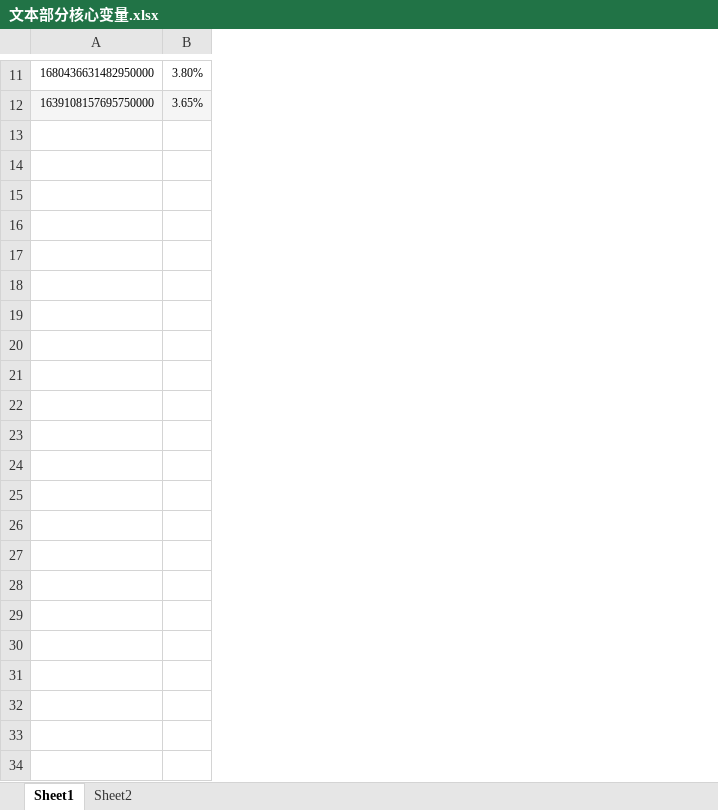
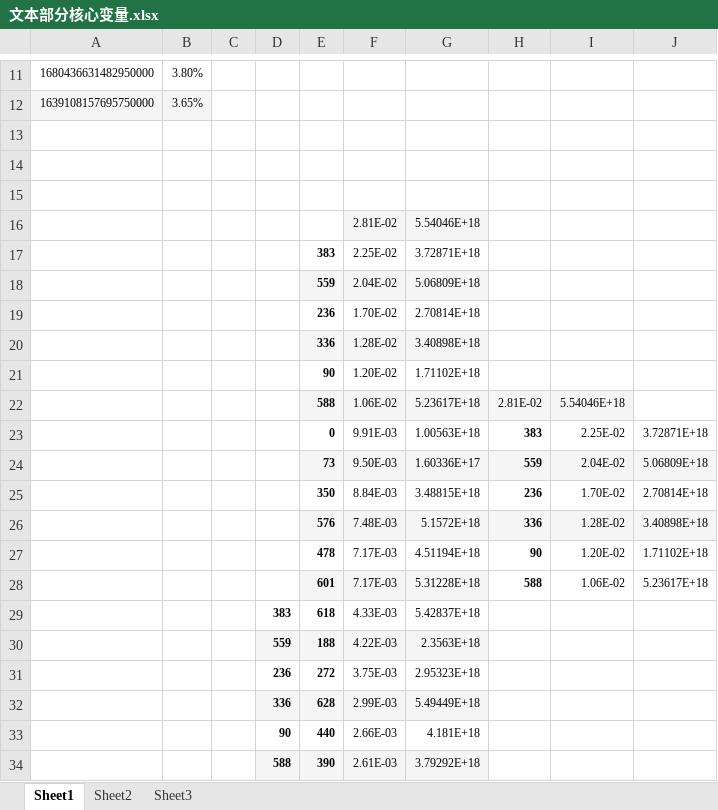
Before and after one commit to MaoLi2018/advertisment, an Excel workbook: Profiling/文本部分核心变量.xlsx, sheet Sheet1, drawn as a sheet; only a part is shown, gaps mark what is left out; values as stored, in another font and other column widths than the file's, no borders; the diff names each change by its address in the sheet, - before the commit and + after, or states it on an @@ line.

```diff
--- a/Profiling/文本部分核心变量.xlsx (sheet Sheet1)
+++ b/Profiling/文本部分核心变量.xlsx (sheet Sheet1)
+sheet tab: Sheet3
+column C, empty
+column D, empty
+column E, empty
+column F, empty
+column G, empty
+column H, empty
+column I, empty
+column J, empty
+row 13: (empty)
+row 14: (empty)
+row 15: (empty)
+row 16:  |  |  |  |  | 2.81E-02 | 5.54046E+18
+row 17:  |  |  |  | 383 | 2.25E-02 | 3.72871E+18
+row 18:  |  |  |  | 559 | 2.04E-02 | 5.06809E+18
+row 19:  |  |  |  | 236 | 1.70E-02 | 2.70814E+18
+row 20:  |  |  |  | 336 | 1.28E-02 | 3.40898E+18
+row 21:  |  |  |  | 90 | 1.20E-02 | 1.71102E+18
+row 22:  |  |  |  | 588 | 1.06E-02 | 5.23617E+18 | 2.81E-02 | 5.54046E+18
+row 23:  |  |  |  | 0 | 9.91E-03 | 1.00563E+18 | 383 | 2.25E-02 | 3.72871E+18
+row 24:  |  |  |  | 73 | 9.50E-03 | 1.60336E+17 | 559 | 2.04E-02 | 5.06809E+18
+row 25:  |  |  |  | 350 | 8.84E-03 | 3.48815E+18 | 236 | 1.70E-02 | 2.70814E+18
+row 26:  |  |  |  | 576 | 7.48E-03 | 5.1572E+18 | 336 | 1.28E-02 | 3.40898E+18
+row 27:  |  |  |  | 478 | 7.17E-03 | 4.51194E+18 | 90 | 1.20E-02 | 1.71102E+18
+row 28:  |  |  |  | 601 | 7.17E-03 | 5.31228E+18 | 588 | 1.06E-02 | 5.23617E+18
+row 29:  |  |  | 383 | 618 | 4.33E-03 | 5.42837E+18
+row 30:  |  |  | 559 | 188 | 4.22E-03 | 2.3563E+18
+row 31:  |  |  | 236 | 272 | 3.75E-03 | 2.95323E+18
+row 32:  |  |  | 336 | 628 | 2.99E-03 | 5.49449E+18
+row 33:  |  |  | 90 | 440 | 2.66E-03 | 4.181E+18
+row 34:  |  |  | 588 | 390 | 2.61E-03 | 3.79292E+18
```
Also changed, not shown: charts or pictures, 1 other file.
